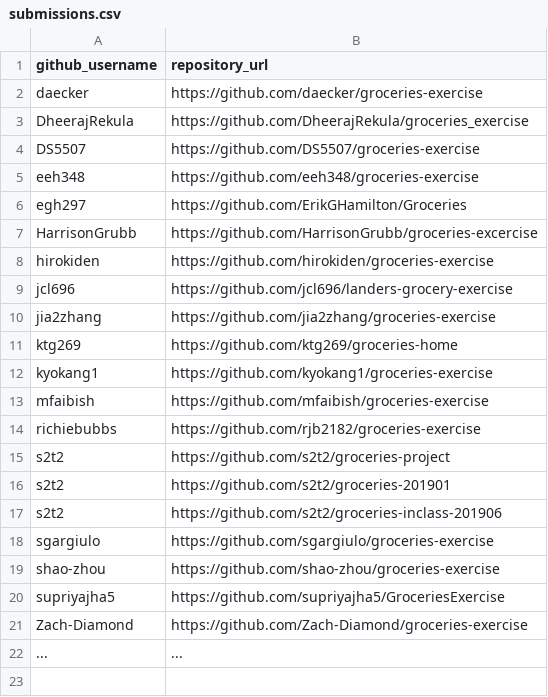
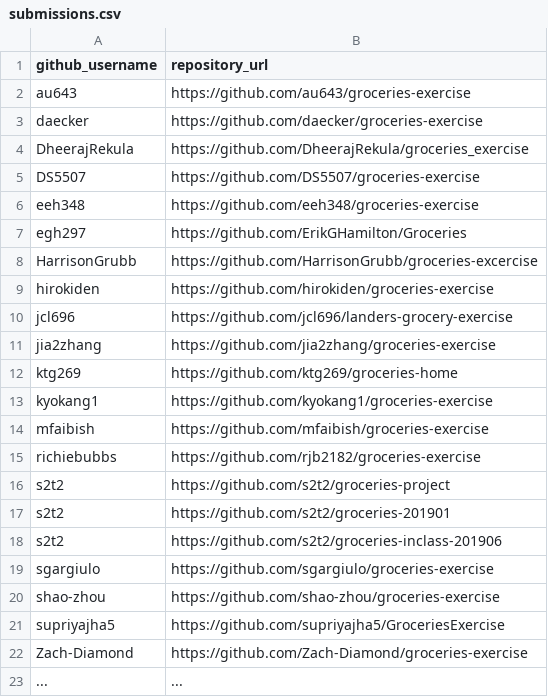
Before and after one commit to prof-rossetti/nyu-info-2335-201905, a CSV file: exercises/groceries/submissions.csv, drawn as a sheet; the diff names each change by its address in the sheet, - before the commit and + after, or states it on an @@ line.

Commit message:
Update submissions.csv (#41)

```diff
--- a/exercises/groceries/submissions.csv
+++ b/exercises/groceries/submissions.csv
+row 2: au643 | https://github.com/au643/groceries-exercise
```
